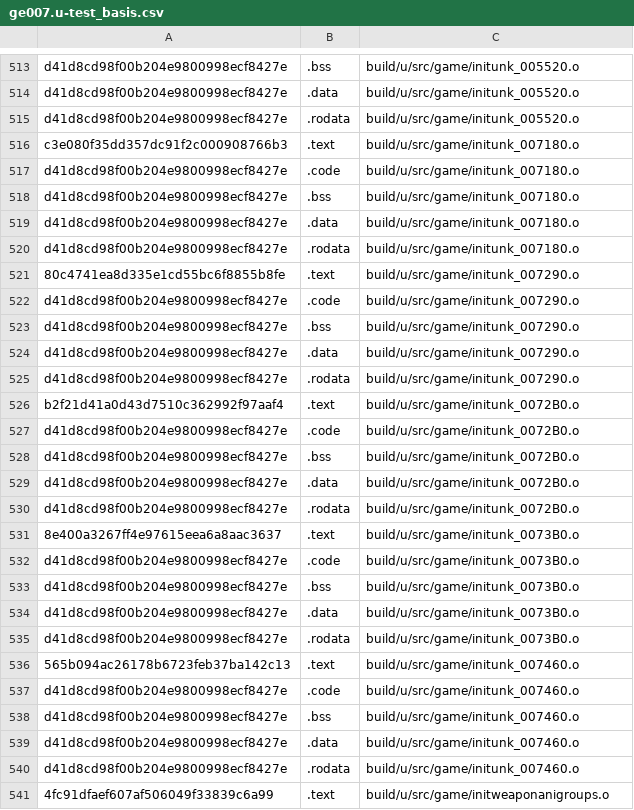
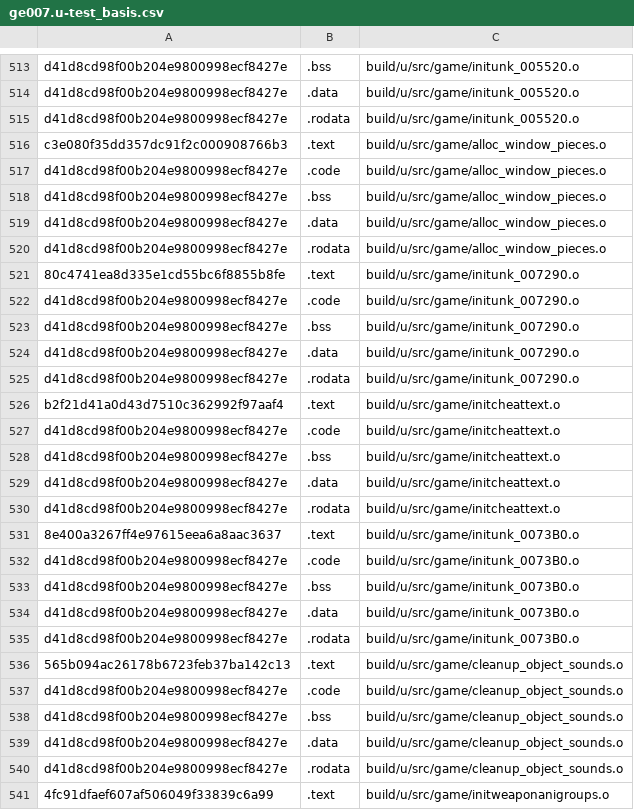
Before and after one commit to Luchador/GUD, a CSV file: ge007.u-test_basis.csv, drawn as a sheet; only a part is shown, gaps mark what is left out.

```diff
--- a/ge007.u-test_basis.csv
+++ b/ge007.u-test_basis.csv
@@ -515,7 +515,7 @@ d41d8cd98f00b204e9800998ecf8427e,.data,build/u/src/game/initunk_005520.o
 d41d8cd98f00b204e9800998ecf8427e,.rodata,build/u/src/game/initunk_005520.o
-c3e080f35dd357dc91f2c000908766b3,.text,build/u/src/game/initunk_007180.o
-d41d8cd98f00b204e9800998ecf8427e,.code,build/u/src/game/initunk_007180.o
-d41d8cd98f00b204e9800998ecf8427e,.bss,build/u/src/game/initunk_007180.o
-d41d8cd98f00b204e9800998ecf8427e,.data,build/u/src/game/initunk_007180.o
-d41d8cd98f00b204e9800998ecf8427e,.rodata,build/u/src/game/initunk_007180.o
+c3e080f35dd357dc91f2c000908766b3,.text,build/u/src/game/alloc_window_pieces.o
+d41d8cd98f00b204e9800998ecf8427e,.code,build/u/src/game/alloc_window_pieces.o
+d41d8cd98f00b204e9800998ecf8427e,.bss,build/u/src/game/alloc_window_pieces.o
+d41d8cd98f00b204e9800998ecf8427e,.data,build/u/src/game/alloc_window_pieces.o
+d41d8cd98f00b204e9800998ecf8427e,.rodata,build/u/src/game/alloc_window_pieces.o
 80c4741ea8d335e1cd55bc6f8855b8fe,.text,build/u/src/game/initunk_007290.o
@@ -525,7 +525,7 @@ d41d8cd98f00b204e9800998ecf8427e,.data,build/u/src/game/initunk_007290.o
 d41d8cd98f00b204e9800998ecf8427e,.rodata,build/u/src/game/initunk_007290.o
-b2f21d41a0d43d7510c362992f97aaf4,.text,build/u/src/game/initunk_0072B0.o
-d41d8cd98f00b204e9800998ecf8427e,.code,build/u/src/game/initunk_0072B0.o
-d41d8cd98f00b204e9800998ecf8427e,.bss,build/u/src/game/initunk_0072B0.o
-d41d8cd98f00b204e9800998ecf8427e,.data,build/u/src/game/initunk_0072B0.o
-d41d8cd98f00b204e9800998ecf8427e,.rodata,build/u/src/game/initunk_0072B0.o
+b2f21d41a0d43d7510c362992f97aaf4,.text,build/u/src/game/initcheattext.o
+d41d8cd98f00b204e9800998ecf8427e,.code,build/u/src/game/initcheattext.o
+d41d8cd98f00b204e9800998ecf8427e,.bss,build/u/src/game/initcheattext.o
+d41d8cd98f00b204e9800998ecf8427e,.data,build/u/src/game/initcheattext.o
+d41d8cd98f00b204e9800998ecf8427e,.rodata,build/u/src/game/initcheattext.o
 8e400a3267ff4e97615eea6a8aac3637,.text,build/u/src/game/initunk_0073B0.o
@@ -535,7 +535,7 @@ d41d8cd98f00b204e9800998ecf8427e,.data,build/u/src/game/initunk_0073B0.o
 d41d8cd98f00b204e9800998ecf8427e,.rodata,build/u/src/game/initunk_0073B0.o
-565b094ac26178b6723feb37ba142c13,.text,build/u/src/game/initunk_007460.o
-d41d8cd98f00b204e9800998ecf8427e,.code,build/u/src/game/initunk_007460.o
-d41d8cd98f00b204e9800998ecf8427e,.bss,build/u/src/game/initunk_007460.o
-d41d8cd98f00b204e9800998ecf8427e,.data,build/u/src/game/initunk_007460.o
-d41d8cd98f00b204e9800998ecf8427e,.rodata,build/u/src/game/initunk_007460.o
+565b094ac26178b6723feb37ba142c13,.text,build/u/src/game/cleanup_object_sounds.o
+d41d8cd98f00b204e9800998ecf8427e,.code,build/u/src/game/cleanup_object_sounds.o
+d41d8cd98f00b204e9800998ecf8427e,.bss,build/u/src/game/cleanup_object_sounds.o
+d41d8cd98f00b204e9800998ecf8427e,.data,build/u/src/game/cleanup_object_sounds.o
+d41d8cd98f00b204e9800998ecf8427e,.rodata,build/u/src/game/cleanup_object_sounds.o
 4fc91dfaef607af506049f33839c6a99,.text,build/u/src/game/initweaponanigroups.o
```
Also changed, not shown: ge007.e-test_basis.csv, ge007.j-test_basis.csv, 15 other files.
